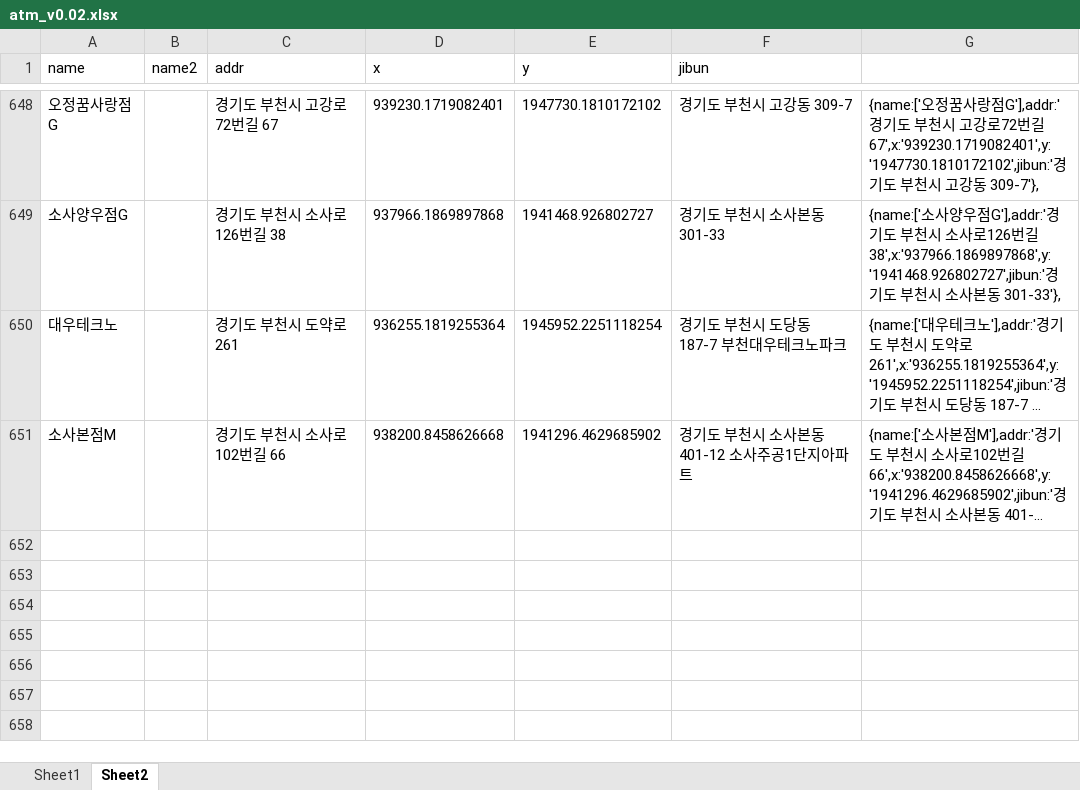
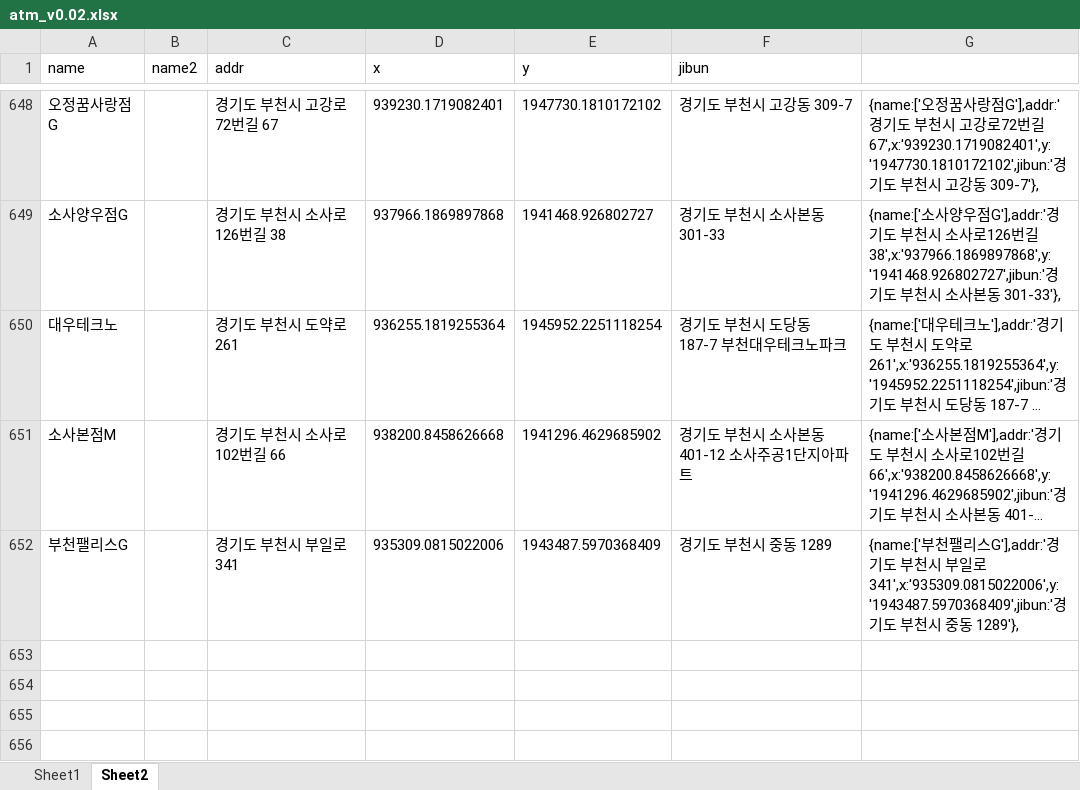
Before and after one commit to hyeokpark/atm, an Excel workbook: atm_v0.02.xlsx, sheet Sheet2, drawn as a sheet; only a part is shown, gaps mark what is left out; the shorter side is filled out with more unchanged rows; long unchanged cells end in …; values as stored, in another font and other column widths than the file's, no borders; the diff names each change by its address in the sheet, - before the commit and + after, or states it on an @@ line.

```diff
--- a/atm_v0.02.xlsx (sheet Sheet2)
+++ b/atm_v0.02.xlsx (sheet Sheet2)
-row 652: (empty)
+row 652: 부천팰리스G |  | 경기도 부천시 부일로 341 | 935309.0815022006 | 1943487.5970368409 | 경기도 부천시 중동 1289 | {name:['부천팰리스G'],addr:'경기도 부천시 부일로 341',x:'935309.0815022006',y:'1943487.5970368409',jibun:'경기도 부천시 중동 1289'},
```
Also changed, not shown: 1 other file.
